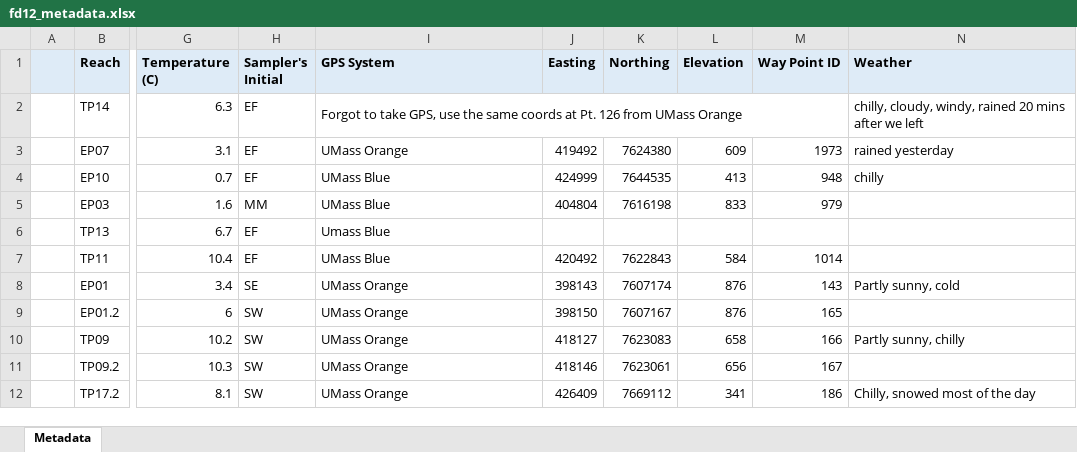
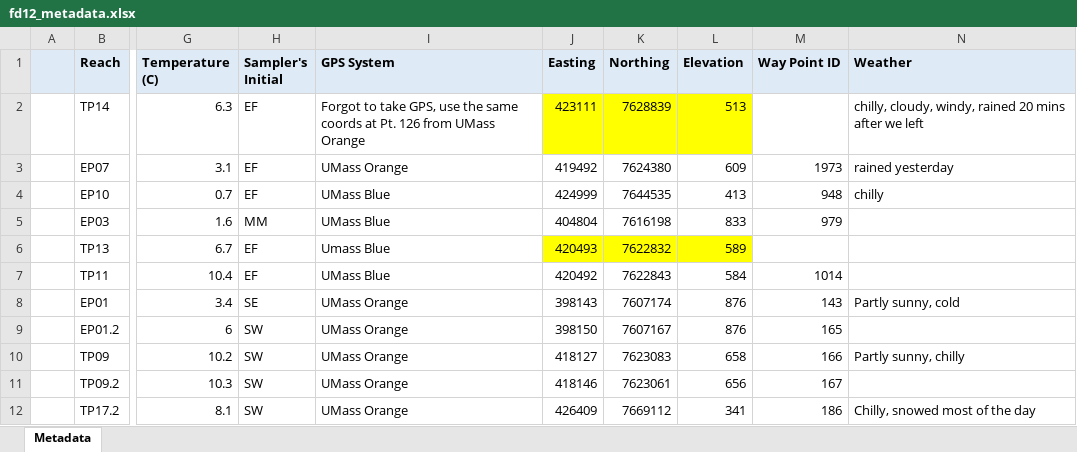
Before and after one commit to natecwright/igea22, an Excel workbook: raw_ts_data/fd/fd12_metadata.xlsx, sheet Metadata, drawn as a sheet; only a part is shown, gaps mark what is left out; values as stored, in another font and other column widths than the file's, no borders; the diff names each change by its address in the sheet, - before the commit and + after, or states it on an @@ line.

```diff
--- a/raw_ts_data/fd/fd12_metadata.xlsx (sheet Metadata)
+++ b/raw_ts_data/fd/fd12_metadata.xlsx (sheet Metadata)
-I2:M2 merged
-J2 (Easting): (empty)
+J2 (Easting): 423111
-J2:L2 fill: none
+J2:L2 fill: #FFFF00
-K2 (Northing): (empty)
+K2 (Northing): 7628839
-L2 (Elevation): (empty)
+L2 (Elevation): 513
-J6 (Easting): (empty)
+J6 (Easting): 420493
-J6:L6 fill: none
+J6:L6 fill: #FFFF00
-K6 (Northing): (empty)
+K6 (Northing): 7622832
-L6 (Elevation): (empty)
+L6 (Elevation): 589
```
Also changed, not shown: 22 other files.
